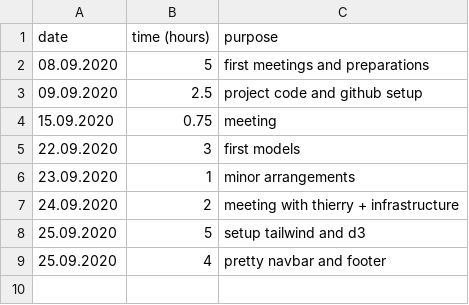
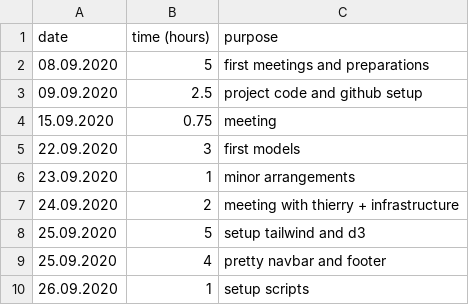
Before and after one commit to andreakiro/covid-what-if, a CSV file: time.csv, drawn as a sheet.

Commit message:
Update script

```diff
--- a/time.csv
+++ b/time.csv
@@ -9 +9,2 @@ date, time (hours), purpose
 25.09.2020, 4, pretty navbar and footer
+26.09.2020, 1, setup scripts
```
Also changed, not shown: 1 other file.
